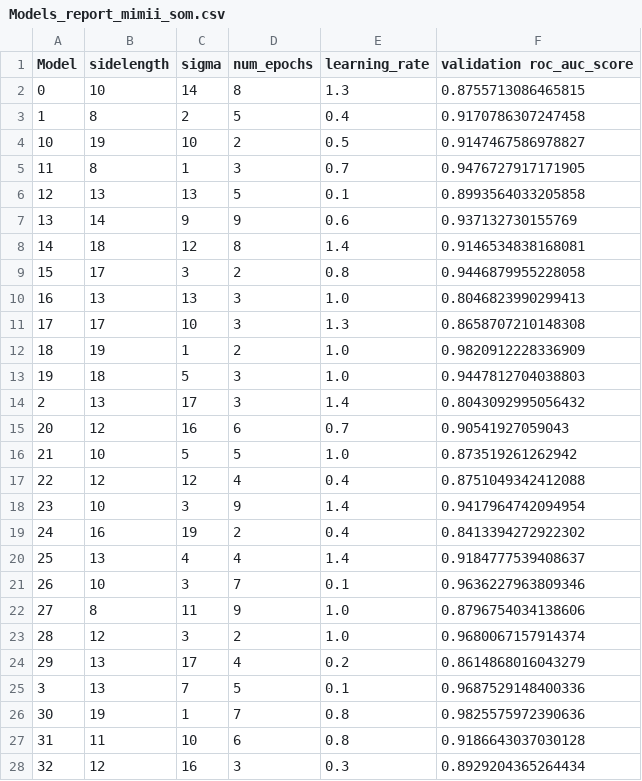
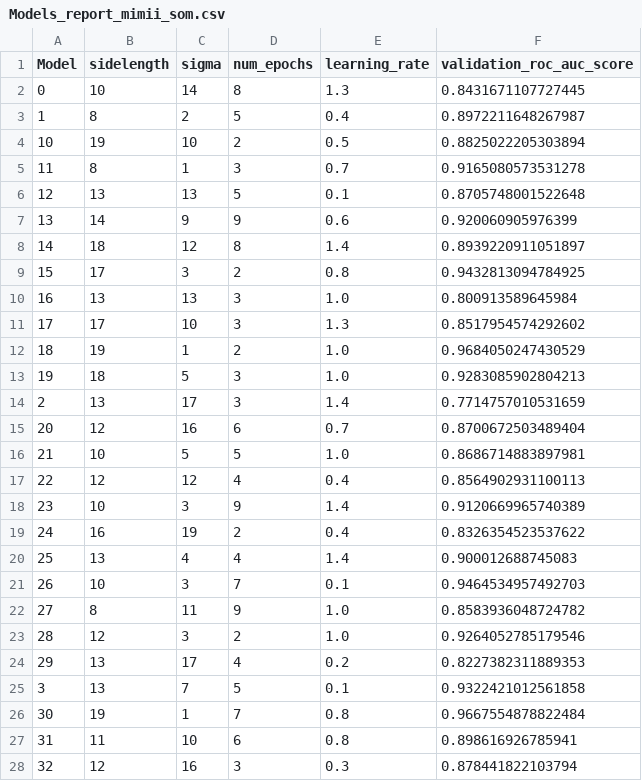
Before and after one commit to DMC-CMD/unsupervised_anomaly_detection, a CSV file: Self-Organizing-Map/Models_report_mimii_som.csv, drawn as a sheet; only a part is shown; the diff covers the shown part only.

```diff
--- a/Self-Organizing-Map/Models_report_mimii_som.csv
+++ b/Self-Organizing-Map/Models_report_mimii_som.csv
@@ -1,28 +1,28 @@
-Model,sidelength,sigma,num_epochs,learning_rate,validation roc_auc_score
-0,10,14,8,1.3,0.8755713086465815
-1,8,2,5,0.4,0.9170786307247458
-10,19,10,2,0.5,0.9147467586978827
-11,8,1,3,0.7,0.9476727917171905
-12,13,13,5,0.1,0.8993564033205858
-13,14,9,9,0.6,0.937132730155769
-14,18,12,8,1.4,0.9146534838168081
-15,17,3,2,0.8,0.9446879955228058
-16,13,13,3,1.0,0.8046823990299413
-17,17,10,3,1.3,0.8658707210148308
-18,19,1,2,1.0,0.9820912228336909
-19,18,5,3,1.0,0.9447812704038803
-2,13,17,3,1.4,0.8043092995056432
-20,12,16,6,0.7,0.90541927059043
-21,10,5,5,1.0,0.873519261262942
-22,12,12,4,0.4,0.8751049342412088
-23,10,3,9,1.4,0.9417964742094954
-24,16,19,2,0.4,0.8413394272922302
-25,13,4,4,1.4,0.9184777539408637
-26,10,3,7,0.1,0.9636227963809346
-27,8,11,9,1.0,0.8796754034138606
-28,12,3,2,1.0,0.9680067157914374
-29,13,17,4,0.2,0.8614868016043279
-3,13,7,5,0.1,0.9687529148400336
-30,19,1,7,0.8,0.9825575972390636
-31,11,10,6,0.8,0.9186643037030128
-32,12,16,3,0.3,0.8929204365264434
+Model,sidelength,sigma,num_epochs,learning_rate,validation_roc_auc_score
+0,10,14,8,1.3,0.8431671107727445
+1,8,2,5,0.4,0.8972211648267987
+10,19,10,2,0.5,0.8825022205303894
+11,8,1,3,0.7,0.9165080573531278
+12,13,13,5,0.1,0.8705748001522648
+13,14,9,9,0.6,0.920060905976399
+14,18,12,8,1.4,0.8939220911051897
+15,17,3,2,0.8,0.9432813094784925
+16,13,13,3,1.0,0.800913589645984
+17,17,10,3,1.3,0.8517954574292602
+18,19,1,2,1.0,0.9684050247430529
+19,18,5,3,1.0,0.9283085902804213
+2,13,17,3,1.4,0.7714757010531659
+20,12,16,6,0.7,0.8700672503489404
+21,10,5,5,1.0,0.8686714883897981
+22,12,12,4,0.4,0.8564902931100113
+23,10,3,9,1.4,0.9120669965740389
+24,16,19,2,0.4,0.8326354523537622
+25,13,4,4,1.4,0.900012688745083
+26,10,3,7,0.1,0.9464534957492703
+27,8,11,9,1.0,0.8583936048724782
+28,12,3,2,1.0,0.9264052785179546
+29,13,17,4,0.2,0.8227382311889353
+3,13,7,5,0.1,0.9322421012561858
+30,19,1,7,0.8,0.9667554878822484
+31,11,10,6,0.8,0.898616926785941
+32,12,16,3,0.3,0.878441822103794
```
Also changed, not shown: 74 edited cells elsewhere in this file, Autoencoder_convolutional/Models_report_hydropower_conv_ae.csv, Autoencoder_convolutional/Models_report_mimii_conv_ae.csv, 11 other files.
